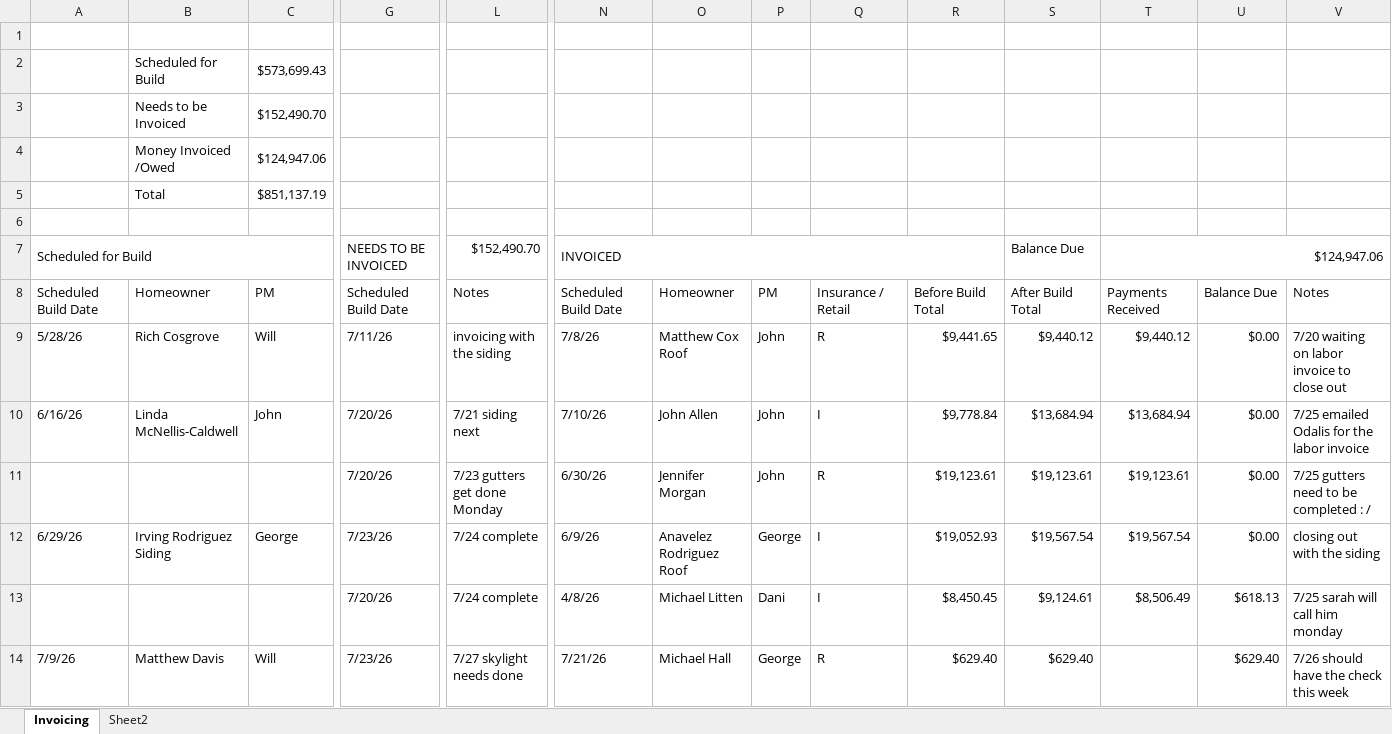
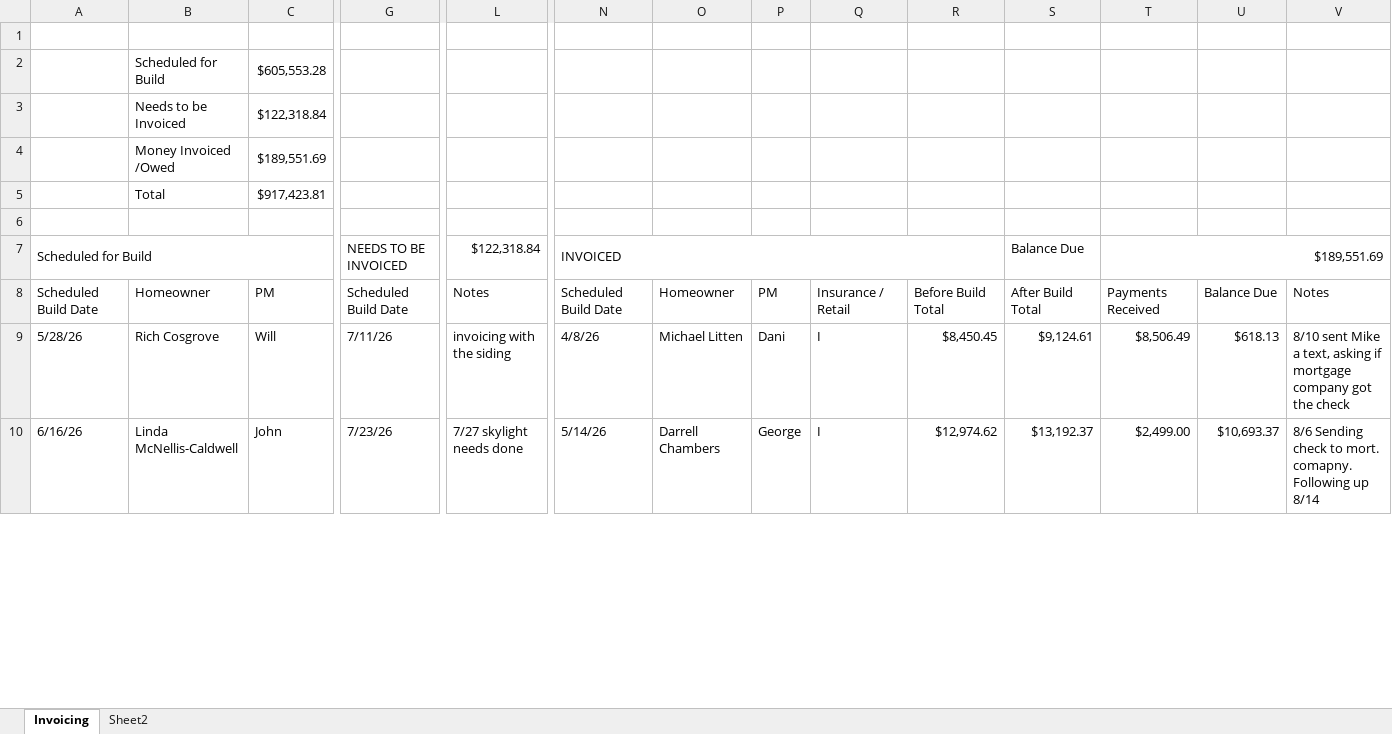
Before and after one commit to exteriorsplus/project-forecast-calculator, an Excel workbook: public/Archive/Invoicing.xlsx, sheet Invoicing, drawn as a sheet; only a part is shown, gaps mark what is left out; values as stored, in another font and other column widths than the file's, no cell formats; charts and pictures not drawn; removed rows and columns are numbered as before the commit, all else as after; rows hold the shown columns only; the diff covers the shown part only; the diff names each change by its address in the sheet, - before the commit and + after, or states it on an @@ line.

```diff
--- a/public/Archive/Invoicing.xlsx (sheet Invoicing)
+++ b/public/Archive/Invoicing.xlsx (sheet Invoicing)
-C2: $573,699.43
+C2: $605,553.28
-C3: $152,490.70
+C3: $122,318.84
-C4: $124,947.06
+C4: $189,551.69
-C5: $851,137.19
+C5: $917,423.81
-L7: $152,490.70
+L7: $122,318.84
-T7: $124,947.06
+T7: $189,551.69
-N9: 7/8/26
+N9: 4/8/26
-O9: Matthew Cox Roof
+O9: Michael Litten
-P9: John
+P9: Dani
-Q9: R
+Q9: I
-R9: $9,441.65
+R9: $8,450.45
-S9: $9,440.12
+S9: $9,124.61
-T9: $9,440.12
+T9: $8,506.49
-U9: $0.00
+U9: $618.13
-V9: 7/20 waiting on labor invoice to close out
+V9: 8/10 sent Mike a text, asking if mortgage company got the check
-G10: 7/20/26
+G10: 7/23/26
-L10: 7/21 siding next
+L10: 7/27 skylight needs done
-N10: 7/10/26
+N10: 5/14/26
-O10: John Allen
+O10: Darrell Chambers
-P10: John
+P10: George
-R10: $9,778.84
+R10: $12,974.62
-S10: $13,684.94
+S10: $13,192.37
-T10: $13,684.94
+T10: $2,499.00
-U10: $0.00
+U10: $10,693.37
-V10: 7/25 emailed Odalis for the labor invoice
+V10: 8/6 Sending check to mort. comapny. Following up 8/14
-row 11:  |  |  | 7/20/26 | 7/23 gutters get done Monday | 6/30/26 | Jennifer Morgan | John | R | $19,123.61 | $19,123.61 | $19,123.61 | $0.00 | 7/25 gutters need to be completed : /
-row 12: 6/29/26 | Irving Rodriguez Siding | George | 7/23/26 | 7/24 complete | 6/9/26 | Anavelez Rodriguez Roof | George | I | $19,052.93 | $19,567.54 | $19,567.54 | $0.00 | closing out with the siding
-row 13:  |  |  | 7/20/26 | 7/24 complete | 4/8/26 | Michael Litten | Dani | I | $8,450.45 | $9,124.61 | $8,506.49 | $618.13 | 7/25 sarah will call him monday
-row 14: 7/9/26 | Matthew Davis | Will | 7/23/26 | 7/27 skylight needs done | 7/21/26 | Michael Hall | George | R | $629.40 | $629.40 |  | $629.40 | 7/26 should have the check this week
```
Also changed, not shown: 15 added rows, 20 removed rows and 108 edited cells elsewhere in this sheet, cell formats, formulas that keep their value, public/Archive/sales.xlsx, public/Invoicing.xlsx, 3 other files.
